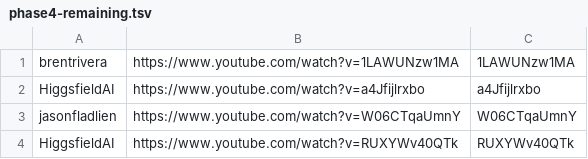
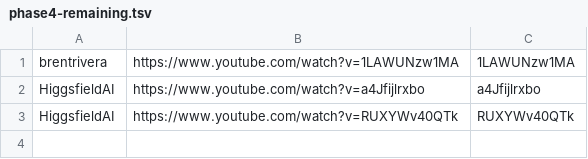
Before and after one commit to technirmata/yt-deep-knowledge-distributed, a TSV file: queue/phase4-remaining.tsv, drawn as a sheet; the diff names each change by its address in the sheet, - before the commit and + after, or states it on an @@ line.

Commit message:
harvest: queue refresh 2026-09-19T15:31Z

```diff
--- a/queue/phase4-remaining.tsv
+++ b/queue/phase4-remaining.tsv
-row 3: jasonfladlien | https://www.youtube.com/watch?v=W06CTqaUmnY | W06CTqaUmnY
```
